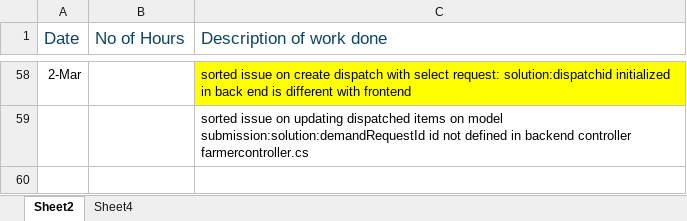
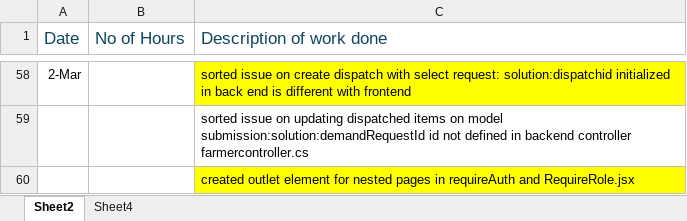
Before and after one commit to maneeshaprs-rgb/W26_4495_S3_ManeeshaE, an Excel workbook: ReportsAndDocuments/worklog.xlsx, sheet Sheet2, drawn as a sheet; only a part is shown, gaps mark what is left out; values as stored, in another font and other column widths than the file's, no borders; the diff names each change by its address in the sheet, - before the commit and + after, or states it on an @@ line.

```diff
--- a/ReportsAndDocuments/worklog.xlsx (sheet Sheet2)
+++ b/ReportsAndDocuments/worklog.xlsx (sheet Sheet2)
+row 60:  |  | created outlet element for nested pages in requireAuth and RequireRole.jsx
```
Also changed, not shown: 9 other files.
